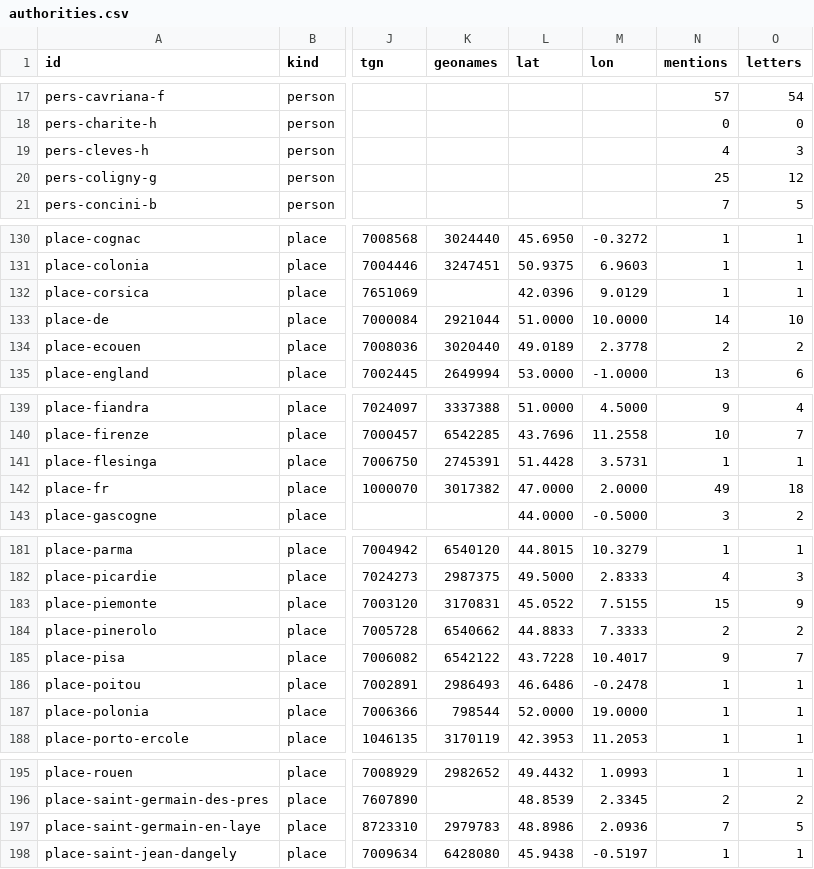
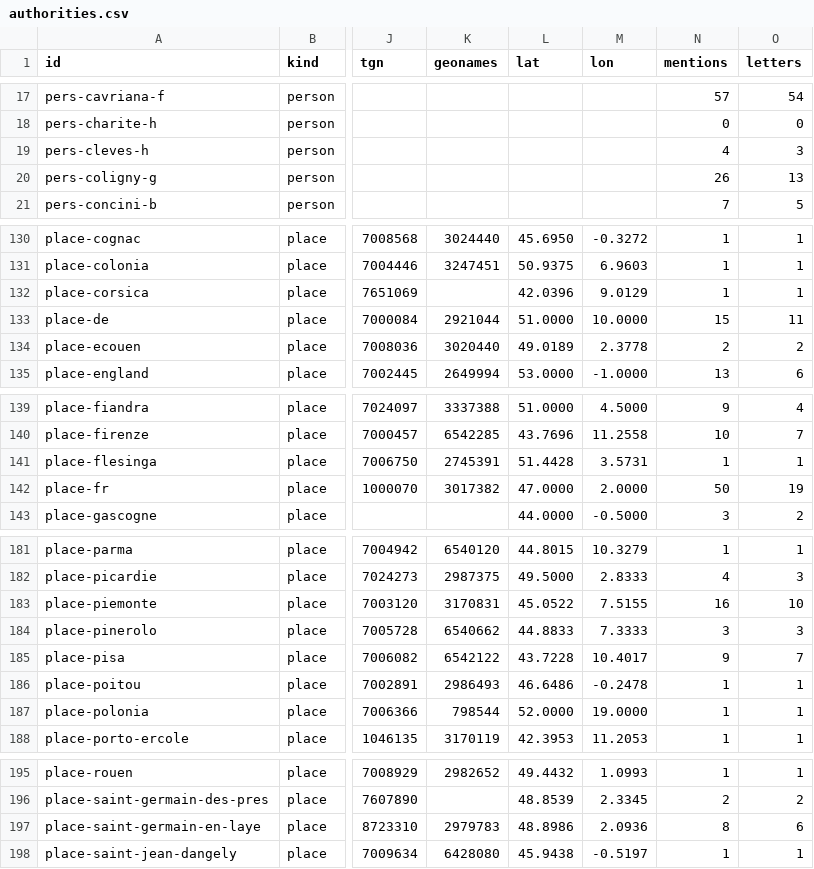
Before and after one commit to Pantagrueliste/CavrianaCorr, a CSV file: generated/authorities.csv, drawn as a sheet; only a part is shown, gaps mark what is left out; the diff covers the shown part only; the diff names each change by its address in the sheet, - before the commit and + after, or states it on an @@ line.

```diff
--- a/generated/authorities.csv
+++ b/generated/authorities.csv
-N20 (mentions): 25
+N20 (mentions): 26
-O20 (letters): 12
+O20 (letters): 13
-N133 (mentions): 14
+N133 (mentions): 15
-O133 (letters): 10
+O133 (letters): 11
-N142 (mentions): 49
+N142 (mentions): 50
-O142 (letters): 18
+O142 (letters): 19
-N183 (mentions): 15
+N183 (mentions): 16
-O183 (letters): 9
+O183 (letters): 10
-N184 (mentions): 2
+N184 (mentions): 3
-O184 (letters): 2
+O184 (letters): 3
-N197 (mentions): 7
+N197 (mentions): 8
-O197 (letters): 5
+O197 (letters): 6
```
Also changed, not shown: 2 edited cells elsewhere in this file, 2 other files.
